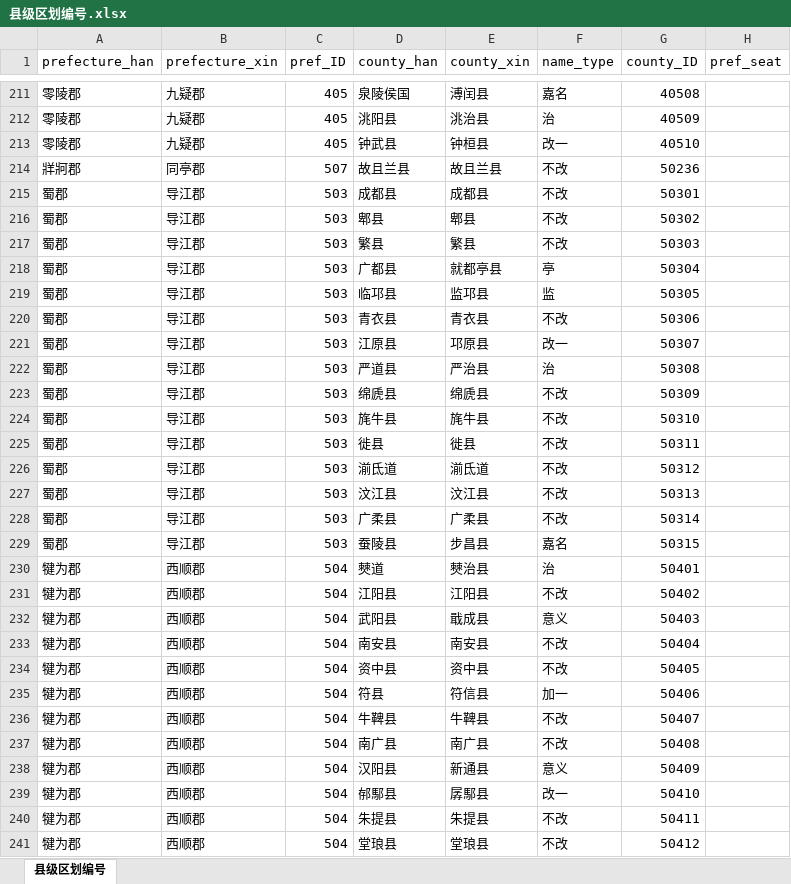
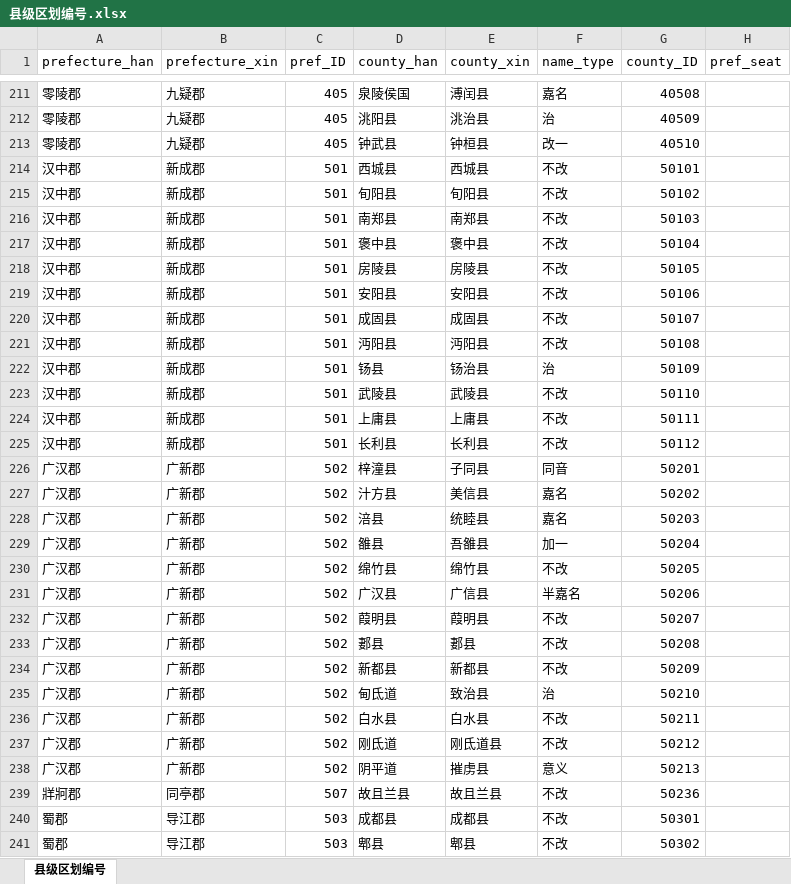
Before and after one commit to shaobaixiong/---, an Excel workbook: coordinates_sample/县级区划编号.xlsx, sheet 县级区划编号, drawn as a sheet; only a part is shown, gaps mark what is left out; the shorter side is filled out with more unchanged rows; values as stored, in another font and other column widths than the file's, no borders; the diff covers the shown part only; the diff names each change by its address in the sheet, - before the commit and + after, or states it on an @@ line.

```diff
--- a/coordinates_sample/县级区划编号.xlsx (sheet 县级区划编号)
+++ b/coordinates_sample/县级区划编号.xlsx (sheet 县级区划编号)
+row 214: 汉中郡 | 新成郡 | 501 | 西城县 | 西城县 | 不改 | 50101
+row 215: 汉中郡 | 新成郡 | 501 | 旬阳县 | 旬阳县 | 不改 | 50102
+row 216: 汉中郡 | 新成郡 | 501 | 南郑县 | 南郑县 | 不改 | 50103
+row 217: 汉中郡 | 新成郡 | 501 | 褒中县 | 褒中县 | 不改 | 50104
+row 218: 汉中郡 | 新成郡 | 501 | 房陵县 | 房陵县 | 不改 | 50105
+row 219: 汉中郡 | 新成郡 | 501 | 安阳县 | 安阳县 | 不改 | 50106
+row 220: 汉中郡 | 新成郡 | 501 | 成固县 | 成固县 | 不改 | 50107
+row 221: 汉中郡 | 新成郡 | 501 | 沔阳县 | 沔阳县 | 不改 | 50108
+row 222: 汉中郡 | 新成郡 | 501 | 钖县 | 钖治县 | 治 | 50109
+row 223: 汉中郡 | 新成郡 | 501 | 武陵县 | 武陵县 | 不改 | 50110
+row 224: 汉中郡 | 新成郡 | 501 | 上庸县 | 上庸县 | 不改 | 50111
+row 225: 汉中郡 | 新成郡 | 501 | 长利县 | 长利县 | 不改 | 50112
+row 226: 广汉郡 | 广新郡 | 502 | 梓潼县 | 子同县 | 同音 | 50201
+row 227: 广汉郡 | 广新郡 | 502 | 汁方县 | 美信县 | 嘉名 | 50202
+row 228: 广汉郡 | 广新郡 | 502 | 涪县 | 统睦县 | 嘉名 | 50203
+row 229: 广汉郡 | 广新郡 | 502 | 雒县 | 吾雒县 | 加一 | 50204
+row 230: 广汉郡 | 广新郡 | 502 | 绵竹县 | 绵竹县 | 不改 | 50205
+row 231: 广汉郡 | 广新郡 | 502 | 广汉县 | 广信县 | 半嘉名 | 50206
+row 232: 广汉郡 | 广新郡 | 502 | 葭明县 | 葭明县 | 不改 | 50207
+row 233: 广汉郡 | 广新郡 | 502 | 郪县 | 郪县 | 不改 | 50208
+row 234: 广汉郡 | 广新郡 | 502 | 新都县 | 新都县 | 不改 | 50209
+row 235: 广汉郡 | 广新郡 | 502 | 甸氐道 | 致治县 | 治 | 50210
+row 236: 广汉郡 | 广新郡 | 502 | 白水县 | 白水县 | 不改 | 50211
+row 237: 广汉郡 | 广新郡 | 502 | 刚氐道 | 刚氐道县 | 不改 | 50212
+row 238: 广汉郡 | 广新郡 | 502 | 阴平道 | 摧虏县 | 意义 | 50213
```
Also changed, not shown: 36 added rows elsewhere in this sheet, coordinates_sample/区划编号.xlsx, 11 other files.
